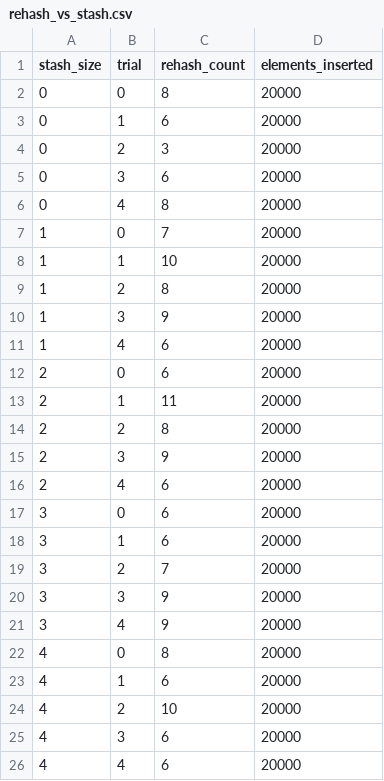
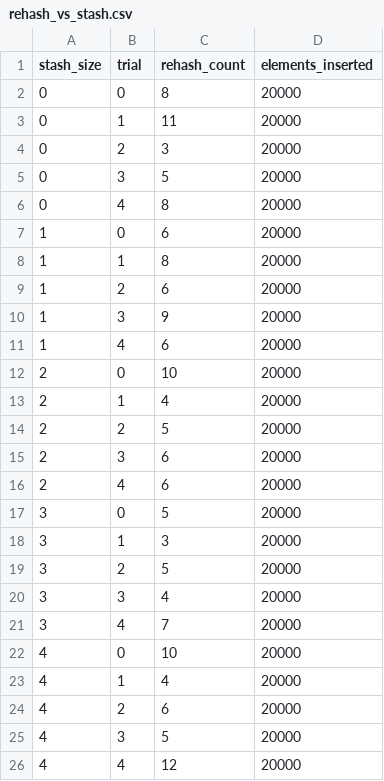
Before and after one commit to Xhadou/Bucketized-Cuckoo-with-Stash, a CSV file: results/csv/rehash_vs_stash.csv, drawn as a sheet.

```diff
--- a/results/csv/rehash_vs_stash.csv
+++ b/results/csv/rehash_vs_stash.csv
@@ -2,25 +2,25 @@ stash_size,trial,rehash_count,elements_inserted
 0,0,8,20000
-0,1,6,20000
+0,1,11,20000
 0,2,3,20000
-0,3,6,20000
+0,3,5,20000
 0,4,8,20000
-1,0,7,20000
-1,1,10,20000
-1,2,8,20000
+1,0,6,20000
+1,1,8,20000
+1,2,6,20000
 1,3,9,20000
 1,4,6,20000
-2,0,6,20000
-2,1,11,20000
-2,2,8,20000
-2,3,9,20000
+2,0,10,20000
+2,1,4,20000
+2,2,5,20000
+2,3,6,20000
 2,4,6,20000
-3,0,6,20000
-3,1,6,20000
-3,2,7,20000
-3,3,9,20000
-3,4,9,20000
-4,0,8,20000
-4,1,6,20000
-4,2,10,20000
-4,3,6,20000
-4,4,6,20000
+3,0,5,20000
+3,1,3,20000
+3,2,5,20000
+3,3,4,20000
+3,4,7,20000
+4,0,10,20000
+4,1,4,20000
+4,2,6,20000
+4,3,5,20000
+4,4,12,20000
```
Also changed, not shown: results/csv/load_factor_vs_bucket.csv, results/csv/throughput.csv, 16 other files.
